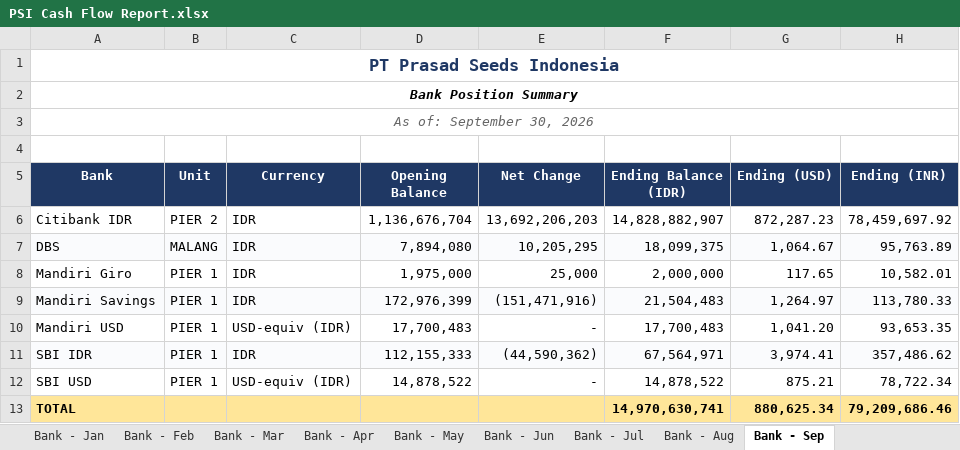
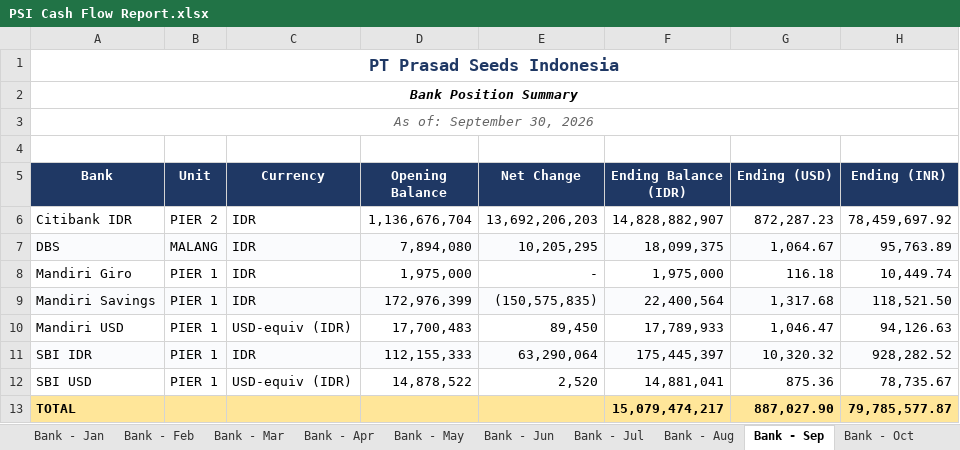
Before and after one commit to finmanagerindonesia-dev/psi-cash-dashboard, an Excel workbook: public/PSI Cash Flow Report.xlsx, sheet Bank - Sep, drawn as a sheet; values as stored, in another font and other column widths than the file's, no borders; the diff names each change by its address in the sheet, - before the commit and + after, or states it on an @@ line.

```diff
--- a/public/PSI Cash Flow Report.xlsx (sheet Bank - Sep)
+++ b/public/PSI Cash Flow Report.xlsx (sheet Bank - Sep)
+sheet tab: Bank - Oct
-E8 (Net Change): 25,000
+E8 (Net Change): -
-F8 (Ending Balance (IDR)): 2,000,000
+F8 (Ending Balance (IDR)): 1,975,000
-G8 (Ending (USD)): 117.65
+G8 (Ending (USD)): 116.18
-H8 (Ending (INR)): 10,582.01
+H8 (Ending (INR)): 10,449.74
-E9 (Net Change): (151,471,916)
+E9 (Net Change): (150,575,835)
-F9 (Ending Balance (IDR)): 21,504,483
+F9 (Ending Balance (IDR)): 22,400,564
-G9 (Ending (USD)): 1,264.97
+G9 (Ending (USD)): 1,317.68
-H9 (Ending (INR)): 113,780.33
+H9 (Ending (INR)): 118,521.50
-E10 (Net Change): -
+E10 (Net Change): 89,450
-F10 (Ending Balance (IDR)): 17,700,483
+F10 (Ending Balance (IDR)): 17,789,933
-G10 (Ending (USD)): 1,041.20
+G10 (Ending (USD)): 1,046.47
-H10 (Ending (INR)): 93,653.35
+H10 (Ending (INR)): 94,126.63
-E11 (Net Change): (44,590,362)
+E11 (Net Change): 63,290,064
-F11 (Ending Balance (IDR)): 67,564,971
+F11 (Ending Balance (IDR)): 175,445,397
-G11 (Ending (USD)): 3,974.41
+G11 (Ending (USD)): 10,320.32
-H11 (Ending (INR)): 357,486.62
+H11 (Ending (INR)): 928,282.52
-E12 (Net Change): -
+E12 (Net Change): 2,520
-F12 (Ending Balance (IDR)): 14,878,522
+F12 (Ending Balance (IDR)): 14,881,041
-G12 (Ending (USD)): 875.21
+G12 (Ending (USD)): 875.36
-H12 (Ending (INR)): 78,722.34
+H12 (Ending (INR)): 78,735.67
-F13 (Ending Balance (IDR)): 14,970,630,741
+F13 (Ending Balance (IDR)): 15,079,474,217
-G13 (Ending (USD)): 880,625.34
+G13 (Ending (USD)): 887,027.90
-H13 (Ending (INR)): 79,209,686.46
+H13 (Ending (INR)): 79,785,577.87
```
Also changed, not shown: sheet CF Summary, sheet CF Summary (IDR Mio), 3 other files.
